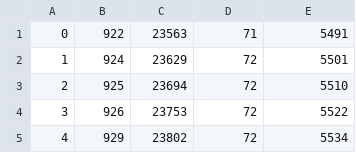
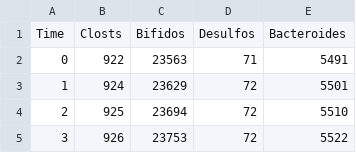
Before and after one commit to SysBioCollab-UArk/Oral-Microbiome, a CSV file: populations-3.csv, drawn as a sheet; only a part is shown; the shorter side is filled out with more unchanged rows.

```diff
--- a/populations-3.csv
+++ b/populations-3.csv
@@ -1 +1,2 @@
+"Time","Closts","Bifidos","Desulfos","Bacteroides"
 0,922,23563,71,5491
```
Also changed, not shown: 3 other files.
